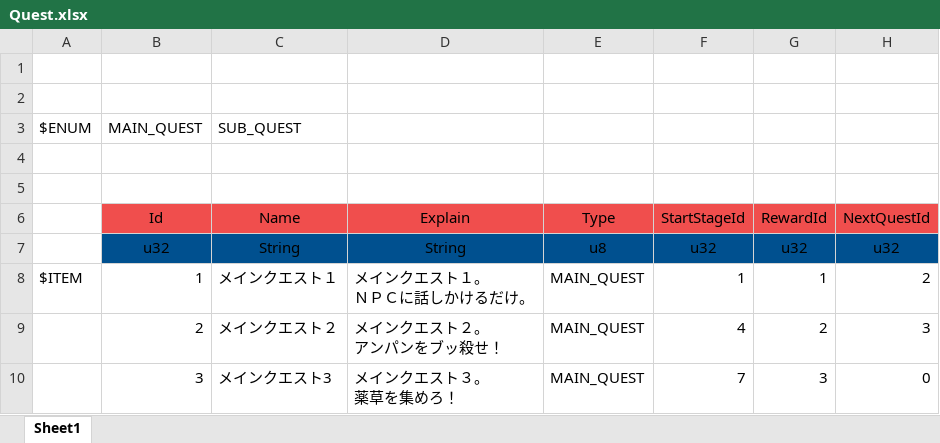
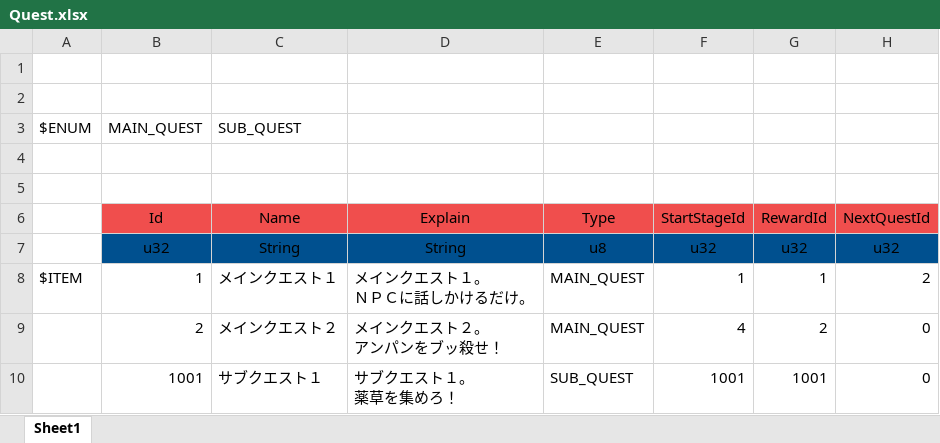
Before and after one commit to YanaPIIDXer/AnpanMMO, an Excel workbook: Master/MasterData/Quest.xlsx, sheet Sheet1, drawn as a sheet; values as stored, in another font and other column widths than the file's, no borders; removed rows and columns are numbered as before the commit, all else as after; ↵ is a line break in a cell; the diff names each change by its address in the sheet, - before the commit and + after, or states it on an @@ line.

```diff
--- a/Master/MasterData/Quest.xlsx (sheet Sheet1)
+++ b/Master/MasterData/Quest.xlsx (sheet Sheet1)
-H9: 3
+H9: 0
-row 10:  | 3 | メインクエスト3 | メインクエスト３。 ↵ 薬草を集めろ！ | MAIN_QUEST | 7 | 3 | 0
+row 10:  | 1001 | サブクエスト１ | サブクエスト１。 ↵ 薬草を集めろ！ | SUB_QUEST | 1001 | 1001 | 0
```
Also changed, not shown: Master/MasterData/QuestReward.xlsx, Master/MasterData/QuestStage.xlsx.
